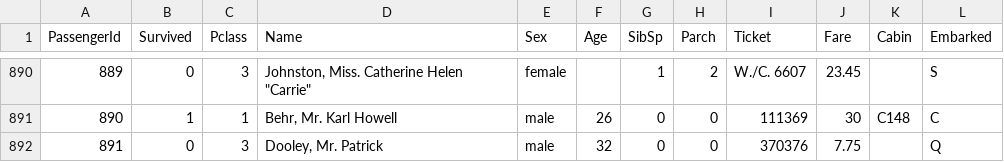
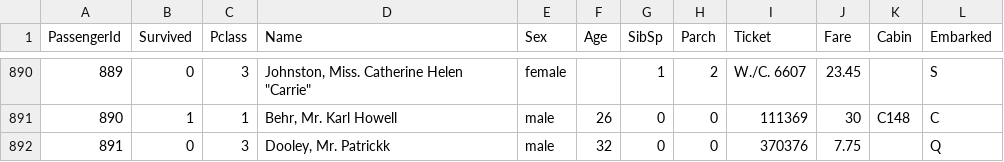
Before and after one commit to ChaksUdacity/Project_Data_Visualisation_Dimple.js, a TSV file: Original_Titanic_data.tsv, drawn as a sheet; only a part is shown, gaps mark what is left out.

Commit message:
Original data file
Original data file for Titanis data

```diff
--- a/Original_Titanic_data.tsv
+++ b/Original_Titanic_data.tsv
@@ -891,2 +891,2 @@ PassengerId	Survived	Pclass	Name	Sex	Age	SibSp	Parch	Ticket	Fare	Cabin	Embarked
 890	1	1	"Behr, Mr. Karl Howell"	male	26	0	0	111369	30	C148	C
-891	0	3	"Dooley, Mr. Patrick"	male	32	0	0	370376	7.75		Q
+891	0	3	"Dooley, Mr. Patrickk"	male	32	0	0	370376	7.75		Q
```
